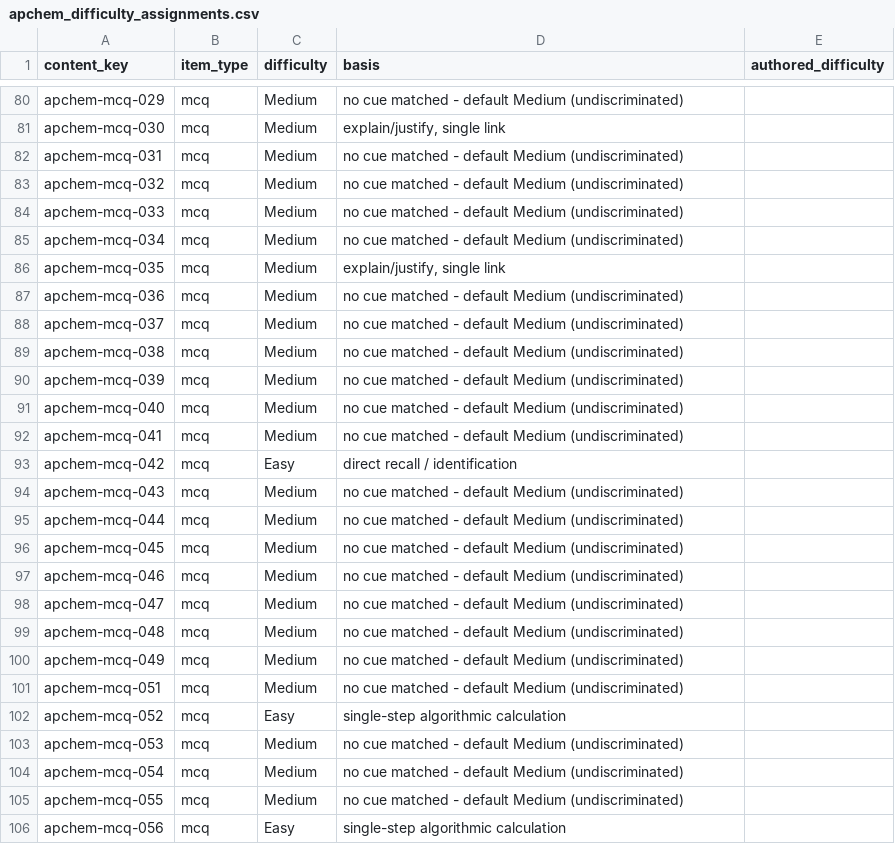
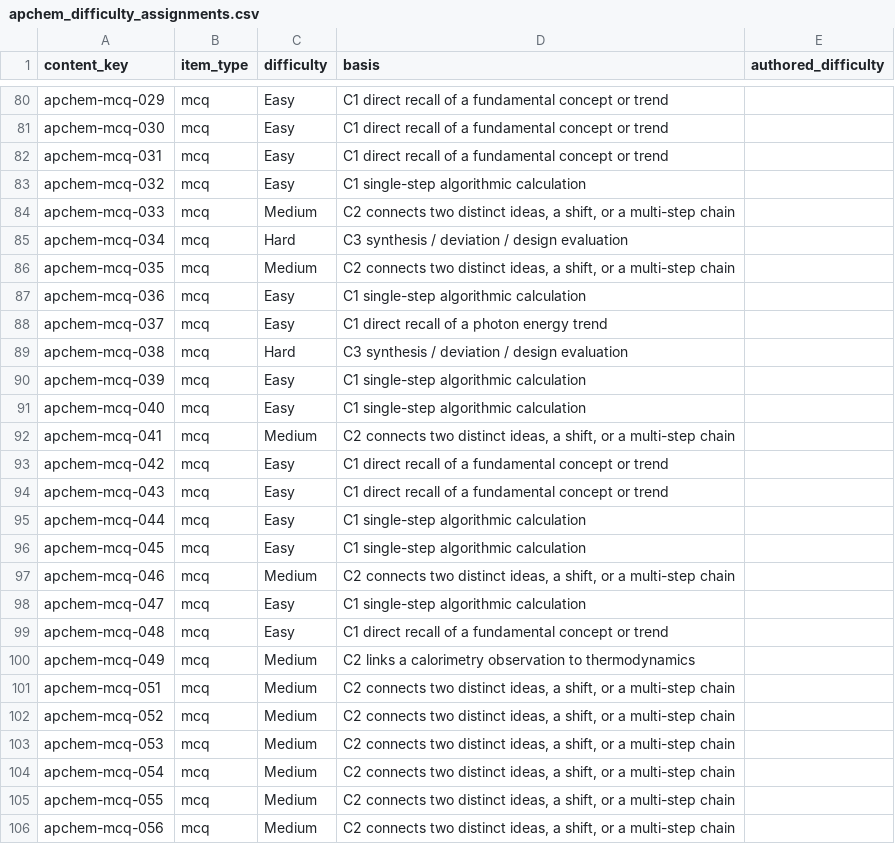
Before and after one commit to david-bloom/Cramapple, a CSV file: docs/research/apbio_difficulty_calibration_2026_09_22/apchem_difficulty_assignments.csv, drawn as a sheet; only a part is shown, gaps mark what is left out; the diff covers the shown part only; the diff names each change by its address in the sheet, - before the commit and + after, or states it on an @@ line.

```diff
--- a/docs/research/apbio_difficulty_calibration_2026_09_22/apchem_difficulty_assignments.csv
+++ b/docs/research/apbio_difficulty_calibration_2026_09_22/apchem_difficulty_assignments.csv
-C80:C83 (difficulty): Medium
+C80:C83 (difficulty): Easy
-D80 (basis): no cue matched - default Medium (undiscriminated)
+D80 (basis): C1 direct recall of a fundamental concept or trend
-D81 (basis): explain/justify, single link
+D81 (basis): C1 direct recall of a fundamental concept or trend
-D82 (basis): no cue matched - default Medium (undiscriminated)
+D82 (basis): C1 direct recall of a fundamental concept or trend
-D83 (basis): no cue matched - default Medium (undiscriminated)
+D83 (basis): C1 single-step algorithmic calculation
-D84 (basis): no cue matched - default Medium (undiscriminated)
+D84 (basis): C2 connects two distinct ideas, a shift, or a multi-step chain
-C85 (difficulty): Medium
+C85 (difficulty): Hard
-D85 (basis): no cue matched - default Medium (undiscriminated)
+D85 (basis): C3 synthesis / deviation / design evaluation
-D86 (basis): explain/justify, single link
+D86 (basis): C2 connects two distinct ideas, a shift, or a multi-step chain
-C87:C88 (difficulty): Medium
+C87:C88 (difficulty): Easy
-D87 (basis): no cue matched - default Medium (undiscriminated)
+D87 (basis): C1 single-step algorithmic calculation
-D88 (basis): no cue matched - default Medium (undiscriminated)
+D88 (basis): C1 direct recall of a photon energy trend
-C89 (difficulty): Medium
+C89 (difficulty): Hard
-D89 (basis): no cue matched - default Medium (undiscriminated)
+D89 (basis): C3 synthesis / deviation / design evaluation
-C90:C91 (difficulty): Medium
+C90:C91 (difficulty): Easy
-D90:D91 (basis): no cue matched - default Medium (undiscriminated)
+D90:D91 (basis): C1 single-step algorithmic calculation
-D92 (basis): no cue matched - default Medium (undiscriminated)
+D92 (basis): C2 connects two distinct ideas, a shift, or a multi-step chain
-D93 (basis): direct recall / identification
+D93 (basis): C1 direct recall of a fundamental concept or trend
-C94:C96 (difficulty): Medium
+C94:C96 (difficulty): Easy
-D94 (basis): no cue matched - default Medium (undiscriminated)
+D94 (basis): C1 direct recall of a fundamental concept or trend
-D95:D96 (basis): no cue matched - default Medium (undiscriminated)
+D95:D96 (basis): C1 single-step algorithmic calculation
-D97 (basis): no cue matched - default Medium (undiscriminated)
+D97 (basis): C2 connects two distinct ideas, a shift, or a multi-step chain
-C98:C99 (difficulty): Medium
+C98:C99 (difficulty): Easy
-D98 (basis): no cue matched - default Medium (undiscriminated)
+D98 (basis): C1 single-step algorithmic calculation
-D99 (basis): no cue matched - default Medium (undiscriminated)
+D99 (basis): C1 direct recall of a fundamental concept or trend
-D100 (basis): no cue matched - default Medium (undiscriminated)
+D100 (basis): C2 links a calorimetry observation to thermodynamics
-D101 (basis): no cue matched - default Medium (undiscriminated)
+D101 (basis): C2 connects two distinct ideas, a shift, or a multi-step chain
-C102 (difficulty): Easy
+C102 (difficulty): Medium
-D102 (basis): single-step algorithmic calculation
+D102 (basis): C2 connects two distinct ideas, a shift, or a multi-step chain
-D103:D105 (basis): no cue matched - default Medium (undiscriminated)
+D103:D105 (basis): C2 connects two distinct ideas, a shift, or a multi-step chain
-C106 (difficulty): Easy
+C106 (difficulty): Medium
-D106 (basis): single-step algorithmic calculation
+D106 (basis): C2 connects two distinct ideas, a shift, or a multi-step chain
```
Also changed, not shown: 69 edited cells elsewhere in this file, docs/research/apbio_difficulty_calibration_2026_09_22/apstats_difficulty_assignments.csv, 3 other files.
